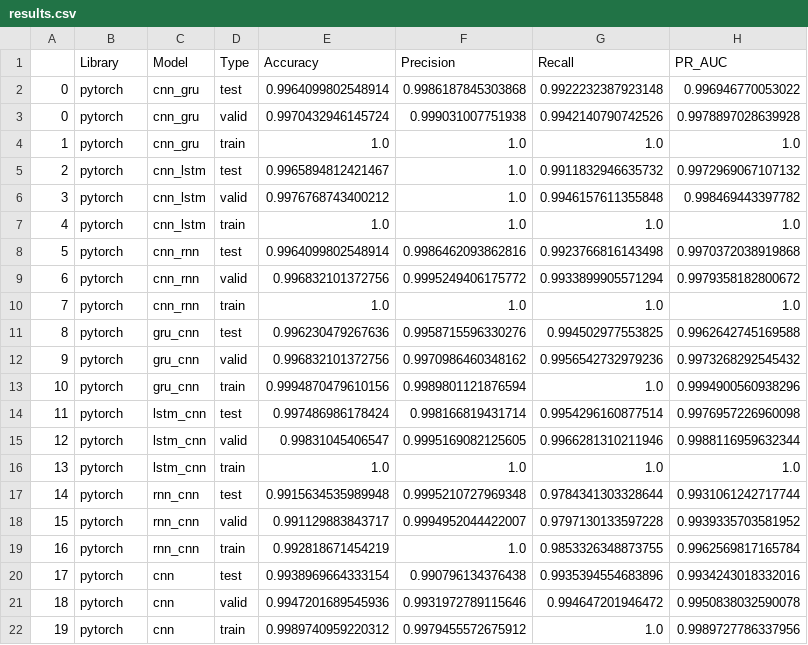
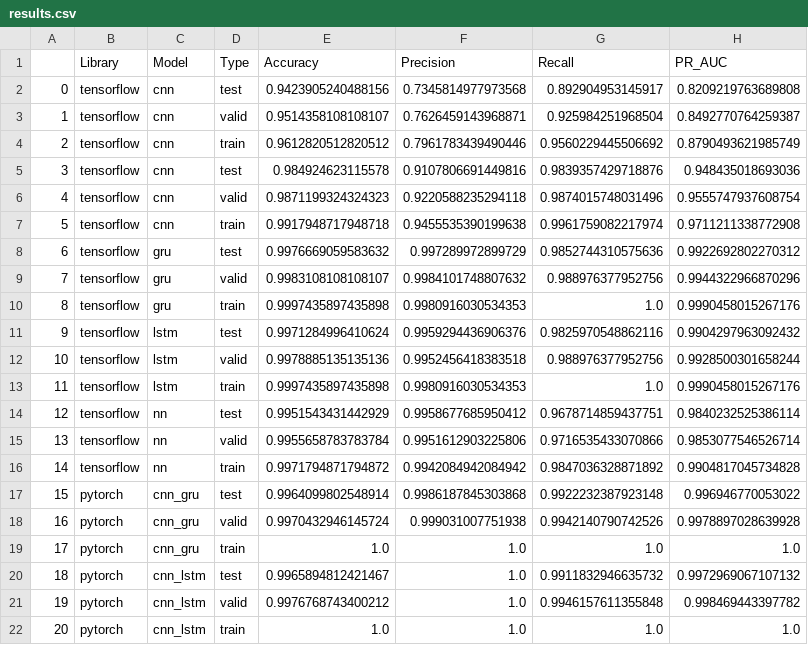
Before and after one commit to AzwadShameem/SMS_Filter, a CSV file: data/results.csv, drawn as a sheet; only a part is shown; the shorter side is filled out with more unchanged rows; addresses are those after the commit; the diff names each change by its address in the sheet, - before the commit and + after, or states it on an @@ line.

Commit message:
Version 1.6 - tensorflow models trained & eval

```diff
--- a/data/results.csv
+++ b/data/results.csv
+row 2: 0 | tensorflow | cnn | test | 0.9423905240488156 | 0.7345814977973568 | 0.892904953145917 | 0.8209219763689808
+row 3: 1 | tensorflow | cnn | valid | 0.9514358108108107 | 0.7626459143968871 | 0.925984251968504 | 0.8492770764259387
+row 4: 2 | tensorflow | cnn | train | 0.9612820512820512 | 0.7961783439490446 | 0.9560229445506692 | 0.8790493621985749
+row 5: 3 | tensorflow | cnn | test | 0.984924623115578 | 0.9107806691449816 | 0.9839357429718876 | 0.948435018693036
+row 6: 4 | tensorflow | cnn | valid | 0.9871199324324323 | 0.9220588235294118 | 0.9874015748031496 | 0.9555747937608754
+row 7: 5 | tensorflow | cnn | train | 0.9917948717948718 | 0.9455535390199638 | 0.9961759082217974 | 0.9711211338772908
+row 8: 6 | tensorflow | gru | test | 0.9976669059583632 | 0.997289972899729 | 0.9852744310575636 | 0.9922692802270312
+row 9: 7 | tensorflow | gru | valid | 0.9983108108108107 | 0.9984101748807632 | 0.988976377952756 | 0.9944322966870296
+row 10: 8 | tensorflow | gru | train | 0.9997435897435898 | 0.9980916030534353 | 1.0 | 0.9990458015267176
+row 11: 9 | tensorflow | lstm | test | 0.9971284996410624 | 0.9959294436906376 | 0.9825970548862116 | 0.9904297963092432
+row 12: 10 | tensorflow | lstm | valid | 0.9978885135135136 | 0.9952456418383518 | 0.988976377952756 | 0.9928500301658244
+row 13: 11 | tensorflow | lstm | train | 0.9997435897435898 | 0.9980916030534353 | 1.0 | 0.9990458015267176
+row 14: 12 | tensorflow | nn | test | 0.9951543431442929 | 0.9958677685950412 | 0.9678714859437751 | 0.9840232525386114
+row 15: 13 | tensorflow | nn | valid | 0.9955658783783784 | 0.9951612903225806 | 0.9716535433070866 | 0.9853077546526714
+row 16: 14 | tensorflow | nn | train | 0.9971794871794872 | 0.9942084942084942 | 0.9847036328871892 | 0.9904817045734828
@@ column A renumbered from row 17 down @@
```
Also changed, not shown: 10 other files.
